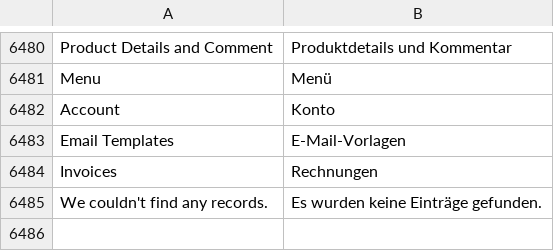
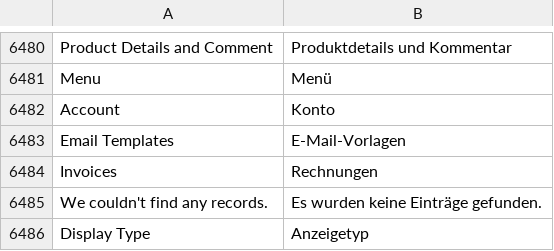
Before and after one commit to splendidinternet/Magento2_German_LocalePack_de_DE, a CSV file: de_DE.csv, drawn as a sheet; only a part is shown, gaps mark what is left out.

Commit message:
Anzeigetyp

```diff
--- a/de_DE.csv
+++ b/de_DE.csv
@@ -6492 +6492,2 @@ Invoices,Rechnungen
 We couldn't find any records.,Es wurden keine Einträge gefunden.
+Display Type,Anzeigetyp
```
